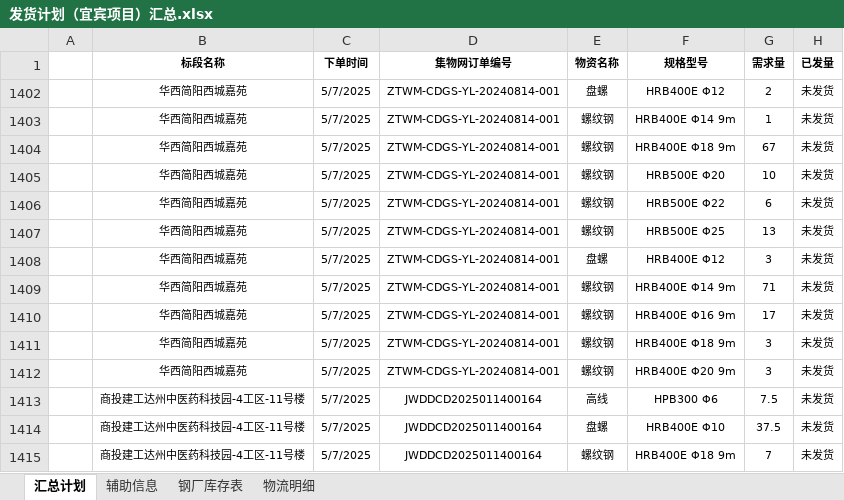
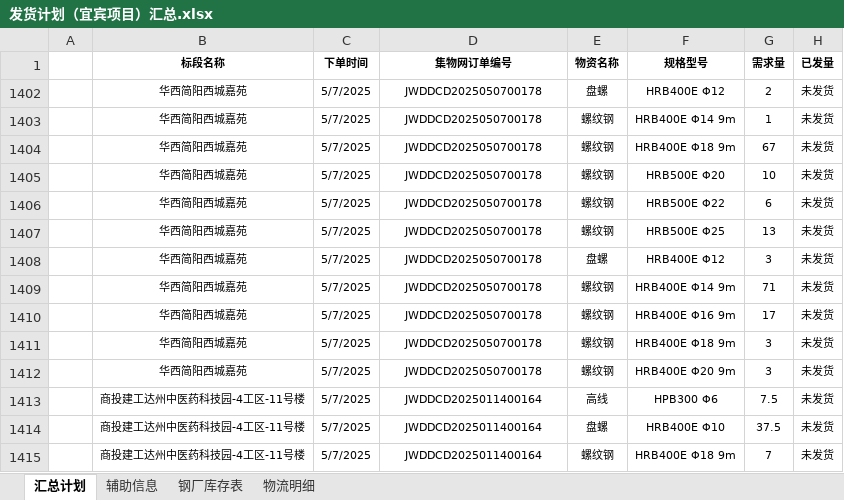
Before and after one commit to monizhou/TVBOX, an Excel workbook: 发货计划（宜宾项目）汇总.xlsx, sheet 汇总计划, drawn as a sheet; only a part is shown; values as stored, in another font and other column widths than the file's, no borders; conditional formats not drawn; the diff names each change by its address in the sheet, - before the commit and + after, or states it on an @@ line.

```diff
--- a/发货计划（宜宾项目）汇总.xlsx (sheet 汇总计划)
+++ b/发货计划（宜宾项目）汇总.xlsx (sheet 汇总计划)
-D1402:D1412 (集物网订单编号): ZTWM-CDGS-YL-20240814-001
+D1402:D1412 (集物网订单编号): JWDDCD2025050700178
```
Also changed, not shown: sheet 辅助信息, hidden cells, 1 other file.
